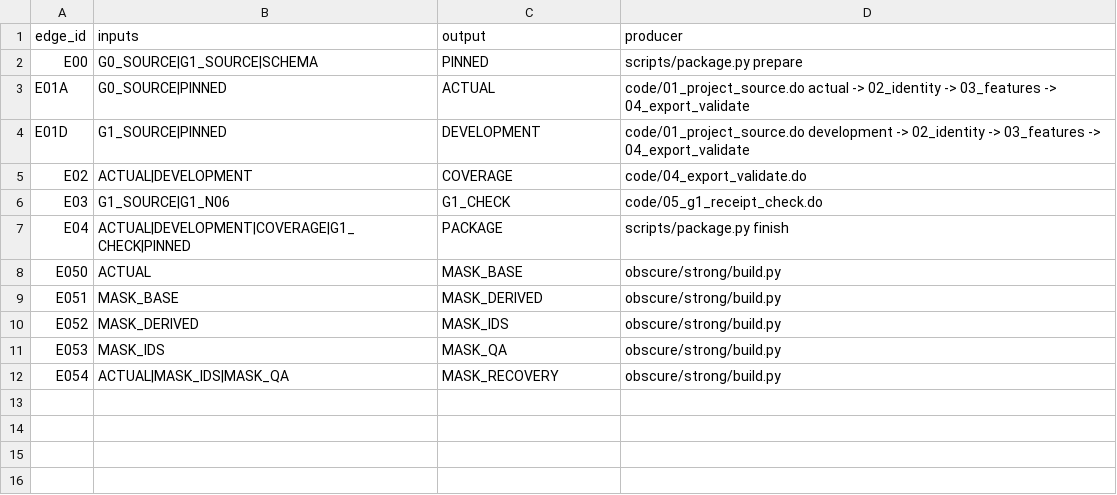
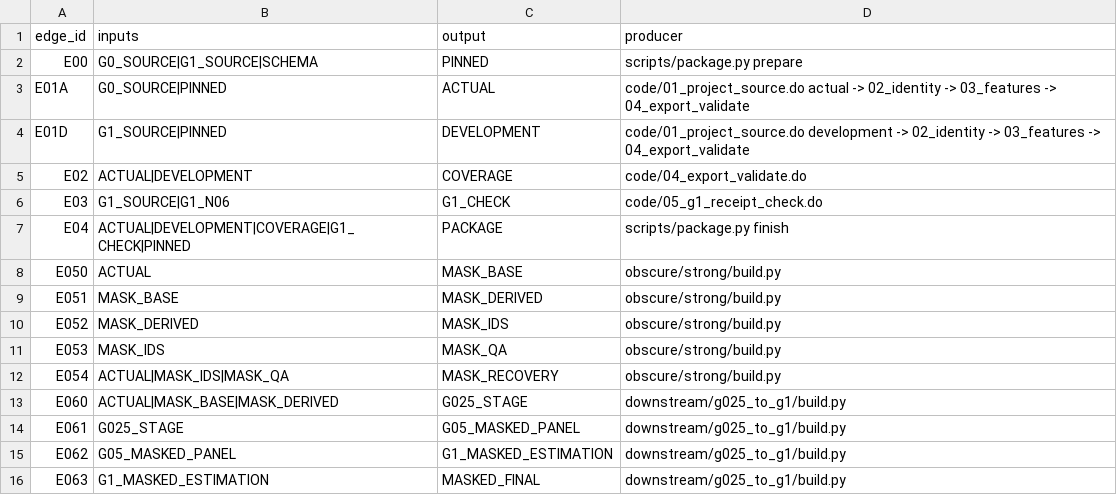
Before and after one commit to natanaelwgm/2026-kolega-den-bps-repo, a CSV file: downstream/dag/registries/edges.csv, drawn as a sheet.

```diff
--- a/downstream/dag/registries/edges.csv
+++ b/downstream/dag/registries/edges.csv
@@ -12 +12,5 @@ E053,MASK_IDS,MASK_QA,obscure/strong/build.py
 E054,ACTUAL|MASK_IDS|MASK_QA,MASK_RECOVERY,obscure/strong/build.py
+E060,ACTUAL|MASK_BASE|MASK_DERIVED,G025_STAGE,downstream/g025_to_g1/build.py
+E061,G025_STAGE,G05_MASKED_PANEL,downstream/g025_to_g1/build.py
+E062,G05_MASKED_PANEL,G1_MASKED_ESTIMATION,downstream/g025_to_g1/build.py
+E063,G1_MASKED_ESTIMATION,MASKED_FINAL,downstream/g025_to_g1/build.py
```
Also changed, not shown: downstream/dag/registries/decision_evidence_ledger.csv, downstream/dag/registries/triage_ledger.csv, 38 other files.
